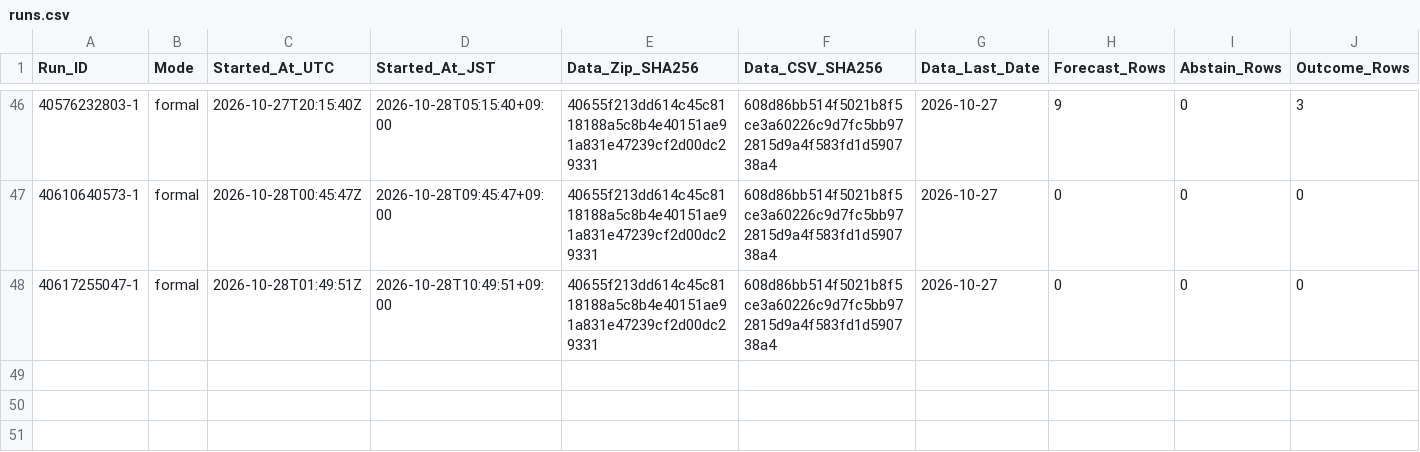
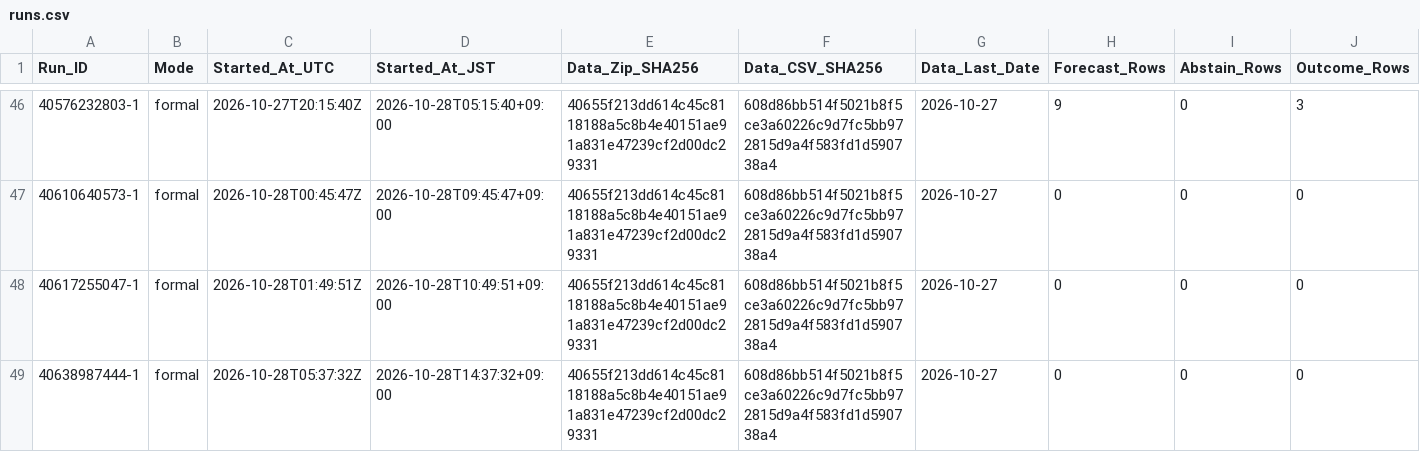
Before and after one commit to junsato1001-ops/-fx-forward-ledger, a CSV file: ledger/runs.csv, drawn as a sheet; only a part is shown, gaps mark what is left out; rows hold the shown columns only; the diff names each change by its address in the sheet, - before the commit and + after, or states it on an @@ line.

```diff
--- a/ledger/runs.csv
+++ b/ledger/runs.csv
+row 49: 40638987444-1 | formal | 2026-10-28T05:37:32Z | 2026-10-28T14:37:32+09:00 | 40655f213dd614c45c8118188a5c8b4e40151ae91a831e47239cf2d00dc29331 | 608d86bb514f5021b8f5ce3a60226c9d7fc5bb972815d9a4f583fd1d590738a4 | 2026-10-27 | 0 | 0 | 0
```
Also changed, not shown: data/ecb/snapshots.csv.
